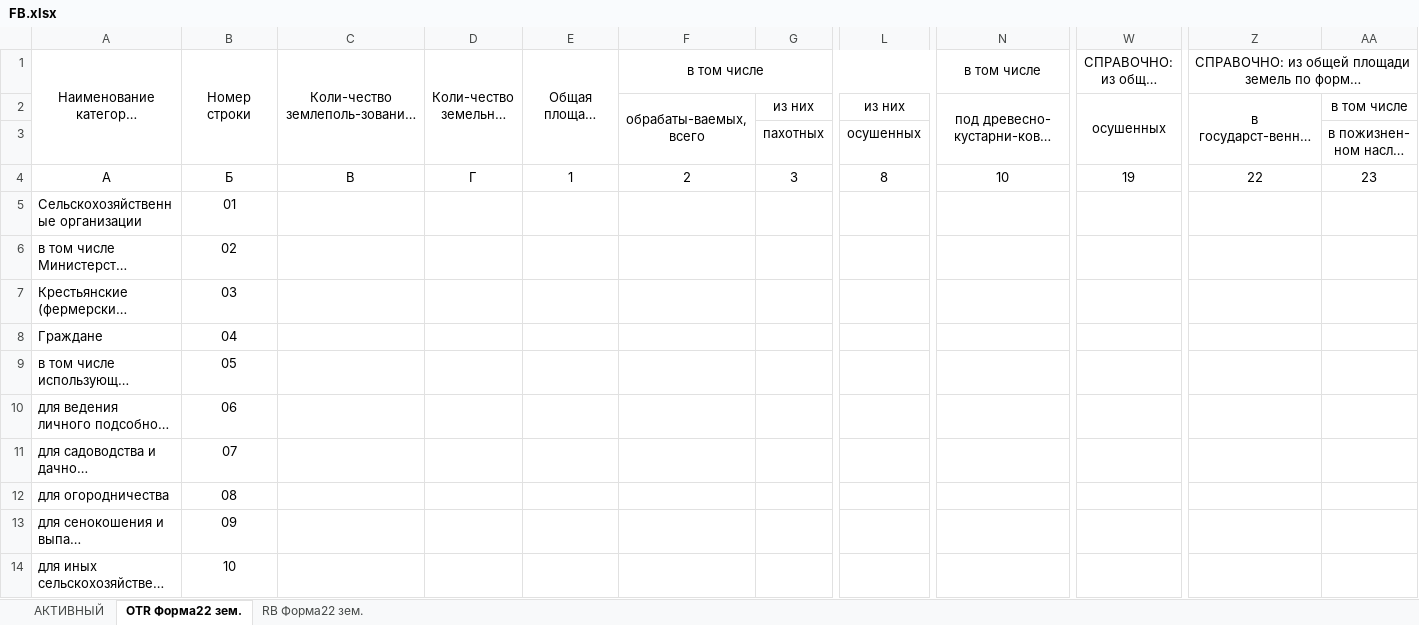
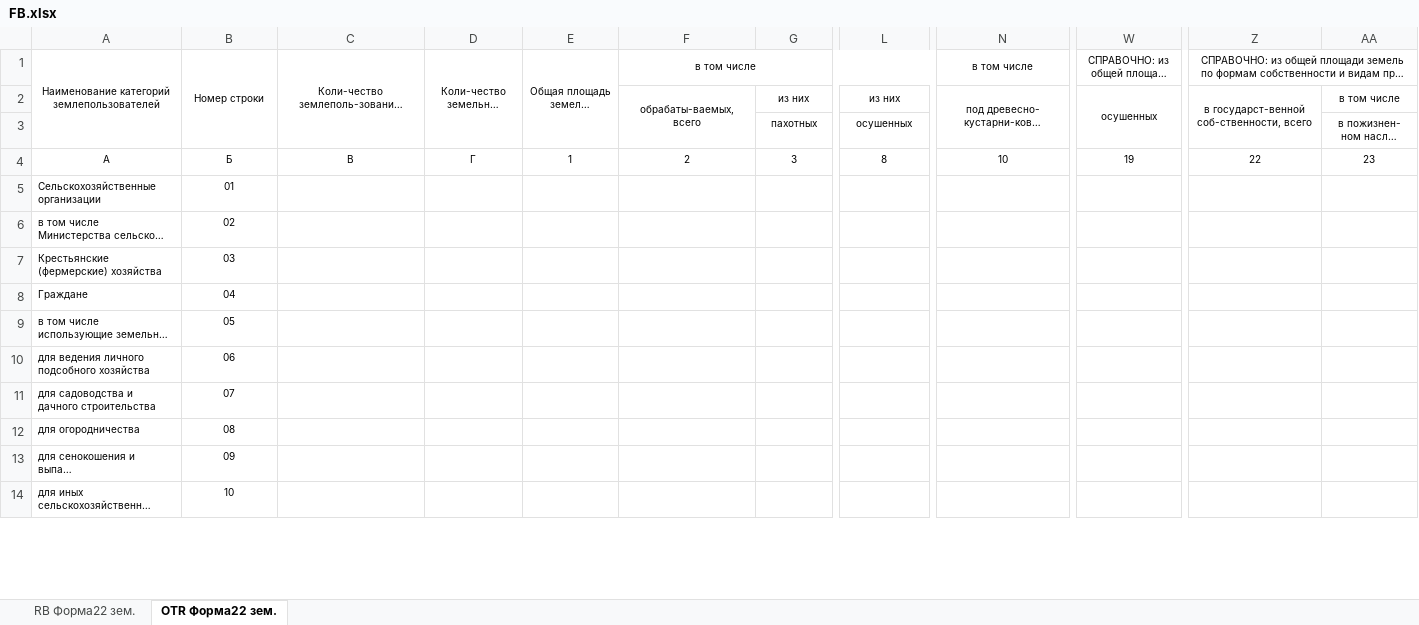
Before and after one commit to 1novel8/ExpMaker, an Excel workbook: Spr/xls_forms/FB.xlsx, sheet OTR Форма22 зем., drawn as a sheet; only a part is shown, gaps mark what is left out; long unchanged cells end in …; values as stored, in another font and other column widths than the file's, no borders; conditional formats not drawn; the diff covers the shown part only; the diff names each change by its address in the sheet, - before the commit and + after, or states it on an @@ line.

```diff
--- a/Spr/xls_forms/FB.xlsx (sheet OTR Форма22 зем.)
+++ b/Spr/xls_forms/FB.xlsx (sheet OTR Форма22 зем.)
-sheet tab: АКТИВНЫЙ
@@ sheet tab order changed: RB Форма22 зем. | OTR Форма22 зем. @@
@@ A1:F1 text size: smaller @@
@@ N1 text size: smaller @@
@@ W1 text size: smaller @@
@@ Z1 text size: smaller @@
@@ F2:G2 text size: smaller @@
@@ L2 text size: smaller @@
@@ N2 text size: smaller @@
@@ W2:AA2 text size: smaller @@
@@ G3 text size: smaller @@
@@ L3 text size: smaller @@
@@ AA3 text size: smaller @@
@@ A4:AA4 text size: smaller @@
@@ A5:B14 text size: smaller @@
```
Also changed, not shown: cell formats elsewhere in this sheet, sheet RB Форма22 зем., Spr/xls_forms/FA.xlsx, 38 other files.
